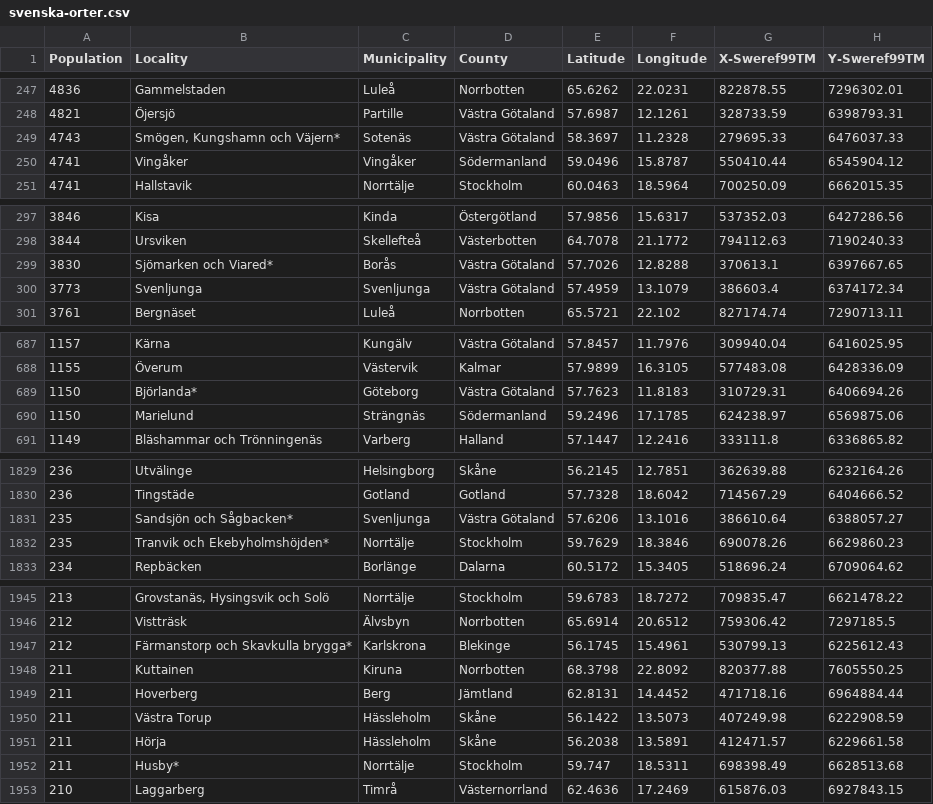
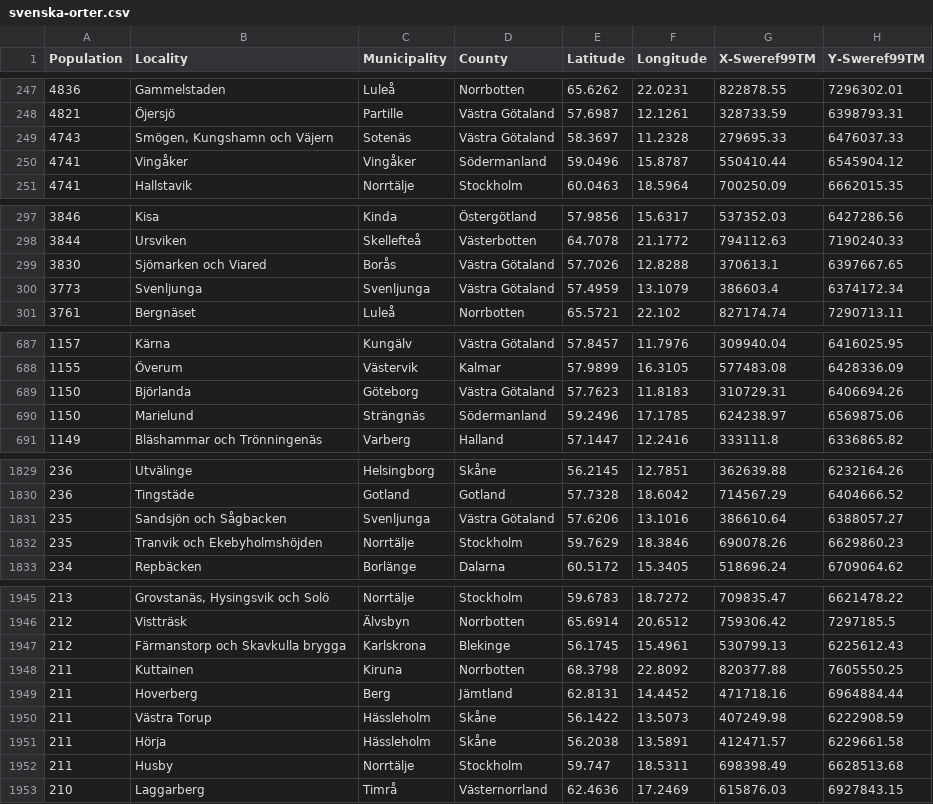
Before and after one commit to hej2010/svenska-orter, a CSV file: src/svenska-orter.csv, drawn as a sheet; only a part is shown, gaps mark what is left out; the diff covers the shown part only.

Commit message:
Remove asterisk from locality

```diff
--- a/src/svenska-orter.csv
+++ b/src/svenska-orter.csv
@@ -248,3 +248,3 @@ Population,Locality,Municipality,County,Latitude,Longitude,X-Sweref99TM,Y-Sweref
 4821,"Öjersjö",Partille,Västra Götaland,57.6987,12.1261,328733.59,6398793.31
-4743,"Smögen, Kungshamn och Väjern*",Sotenäs,Västra Götaland,58.3697,11.2328,279695.33,6476037.33
+4743,"Smögen, Kungshamn och Väjern",Sotenäs,Västra Götaland,58.3697,11.2328,279695.33,6476037.33
 4741,"Vingåker",Vingåker,Södermanland,59.0496,15.8787,550410.44,6545904.12
@@ -298,3 +298,3 @@ Population,Locality,Municipality,County,Latitude,Longitude,X-Sweref99TM,Y-Sweref
 3844,"Ursviken",Skellefteå,Västerbotten,64.7078,21.1772,794112.63,7190240.33
-3830,"Sjömarken och Viared*",Borås,Västra Götaland,57.7026,12.8288,370613.1,6397667.65
+3830,"Sjömarken och Viared",Borås,Västra Götaland,57.7026,12.8288,370613.1,6397667.65
 3773,"Svenljunga",Svenljunga,Västra Götaland,57.4959,13.1079,386603.4,6374172.34
@@ -688,3 +688,3 @@ Population,Locality,Municipality,County,Latitude,Longitude,X-Sweref99TM,Y-Sweref
 1155,"Överum",Västervik,Kalmar,57.9899,16.3105,577483.08,6428336.09
-1150,"Björlanda*",Göteborg,Västra Götaland,57.7623,11.8183,310729.31,6406694.26
+1150,"Björlanda",Göteborg,Västra Götaland,57.7623,11.8183,310729.31,6406694.26
 1150,"Marielund",Strängnäs,Södermanland,59.2496,17.1785,624238.97,6569875.06
@@ -1830,4 +1830,4 @@ Population,Locality,Municipality,County,Latitude,Longitude,X-Sweref99TM,Y-Sweref
 236,"Tingstäde",Gotland,Gotland,57.7328,18.6042,714567.29,6404666.52
-235,"Sandsjön och Sågbacken*",Svenljunga,Västra Götaland,57.6206,13.1016,386610.64,6388057.27
-235,"Tranvik och Ekebyholmshöjden*",Norrtälje,Stockholm,59.7629,18.3846,690078.26,6629860.23
+235,"Sandsjön och Sågbacken",Svenljunga,Västra Götaland,57.6206,13.1016,386610.64,6388057.27
+235,"Tranvik och Ekebyholmshöjden",Norrtälje,Stockholm,59.7629,18.3846,690078.26,6629860.23
 234,"Repbäcken",Borlänge,Dalarna,60.5172,15.3405,518696.24,6709064.62
@@ -1946,3 +1946,3 @@ Population,Locality,Municipality,County,Latitude,Longitude,X-Sweref99TM,Y-Sweref
 212,"Vistträsk",Älvsbyn,Norrbotten,65.6914,20.6512,759306.42,7297185.5
-212,"Färmanstorp och Skavkulla brygga*",Karlskrona,Blekinge,56.1745,15.4961,530799.13,6225612.43
+212,"Färmanstorp och Skavkulla brygga",Karlskrona,Blekinge,56.1745,15.4961,530799.13,6225612.43
 211,"Kuttainen",Kiruna,Norrbotten,68.3798,22.8092,820377.88,7605550.25
@@ -1951,3 +1951,3 @@ Population,Locality,Municipality,County,Latitude,Longitude,X-Sweref99TM,Y-Sweref
 211,"Hörja",Hässleholm,Skåne,56.2038,13.5891,412471.57,6229661.58
-211,"Husby*",Norrtälje,Stockholm,59.747,18.5311,698398.49,6628513.68
+211,"Husby",Norrtälje,Stockholm,59.747,18.5311,698398.49,6628513.68
 210,"Laggarberg",Timrå,Västernorrland,62.4636,17.2469,615876.03,6927843.15
```
Also changed, not shown: 18 edited cells elsewhere in this file, 2 other files.
